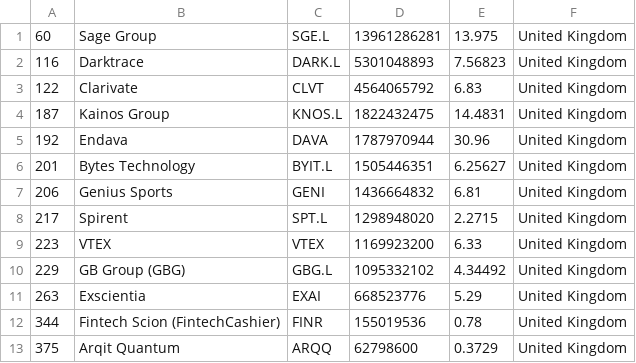
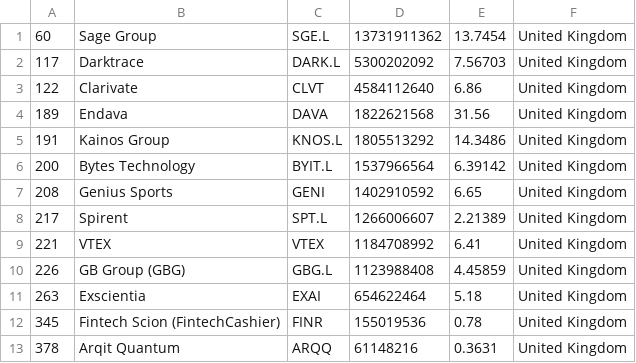
Before and after one commit to lxkishoxl/merida-june-6-2024, a CSV file: companies_united_kingdom.csv, drawn as a sheet.

```diff
--- a/companies_united_kingdom.csv
+++ b/companies_united_kingdom.csv
@@ -1,13 +1,13 @@
-"60","Sage Group","SGE.L","13961286281","13.975","United Kingdom"
-"116","Darktrace","DARK.L","5301048893","7.56823","United Kingdom"
-"122","Clarivate","CLVT","4564065792","6.83","United Kingdom"
-"187","Kainos Group","KNOS.L","1822432475","14.4831","United Kingdom"
-"192","Endava","DAVA","1787970944","30.96","United Kingdom"
-"201","Bytes Technology","BYIT.L","1505446351","6.25627","United Kingdom"
-"206","Genius Sports","GENI","1436664832","6.81","United Kingdom"
-"217","Spirent","SPT.L","1298948020","2.2715","United Kingdom"
-"223","VTEX","VTEX","1169923200","6.33","United Kingdom"
-"229","GB Group (GBG)","GBG.L","1095332102","4.34492","United Kingdom"
-"263","Exscientia","EXAI","668523776","5.29","United Kingdom"
-"344","Fintech Scion (FintechCashier)","FINR","155019536","0.78","United Kingdom"
-"375","Arqit Quantum","ARQQ","62798600","0.3729","United Kingdom"
+"60","Sage Group","SGE.L","13731911362","13.7454","United Kingdom"
+"117","Darktrace","DARK.L","5300202092","7.56703","United Kingdom"
+"122","Clarivate","CLVT","4584112640","6.86","United Kingdom"
+"189","Endava","DAVA","1822621568","31.56","United Kingdom"
+"191","Kainos Group","KNOS.L","1805513292","14.3486","United Kingdom"
+"200","Bytes Technology","BYIT.L","1537966564","6.39142","United Kingdom"
+"208","Genius Sports","GENI","1402910592","6.65","United Kingdom"
+"217","Spirent","SPT.L","1266006607","2.21389","United Kingdom"
+"221","VTEX","VTEX","1184708992","6.41","United Kingdom"
+"226","GB Group (GBG)","GBG.L","1123988408","4.45859","United Kingdom"
+"263","Exscientia","EXAI","654622464","5.18","United Kingdom"
+"345","Fintech Scion (FintechCashier)","FINR","155019536","0.78","United Kingdom"
+"378","Arqit Quantum","ARQQ","61148216","0.3631","United Kingdom"
```
Also changed, not shown: companies-all.csv, companies_france.csv, 1 other file.
